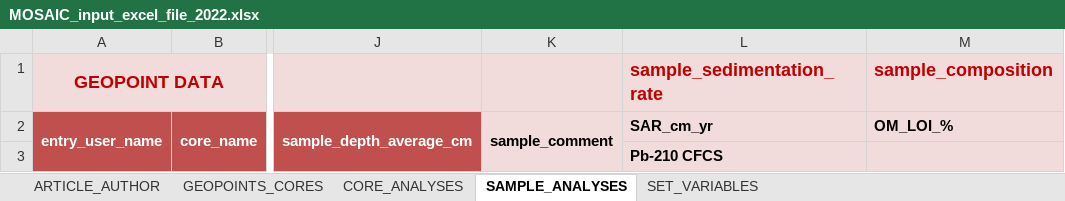
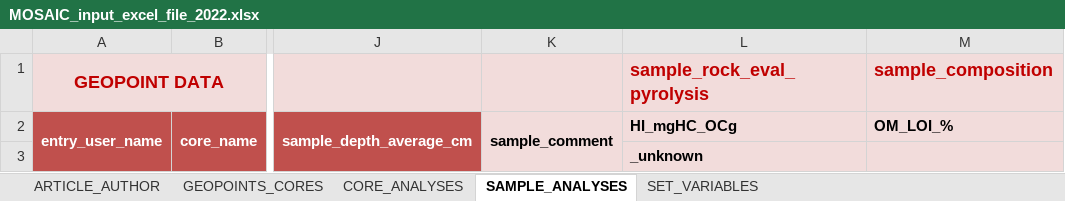
Before and after one commit to sarah-paradis/MOSAIC, an Excel workbook: Excel_templates/MOSAIC_input_excel_file_2022.xlsx, sheet SAMPLE_ANALYSES, drawn as a sheet; only a part is shown, gaps mark what is left out; values as stored, in another font and other column widths than the file's, no borders; the diff names each change by its address in the sheet, - before the commit and + after, or states it on an @@ line.

Commit message:
Added methods for Rock Eval analyses, as well as modified the variable of OI to include the unit, as well.

```diff
--- a/Excel_templates/MOSAIC_input_excel_file_2022.xlsx (sheet SAMPLE_ANALYSES)
+++ b/Excel_templates/MOSAIC_input_excel_file_2022.xlsx (sheet SAMPLE_ANALYSES)
-L1: sample_sedimentation_rate
+L1: sample_rock_eval_pyrolysis
-L2: SAR_cm_yr
+L2: HI_mgHC_OCg
-L3: Pb-210 CFCS
+L3: _unknown
```
Also changed, not shown: sheet SET_VARIABLES.
